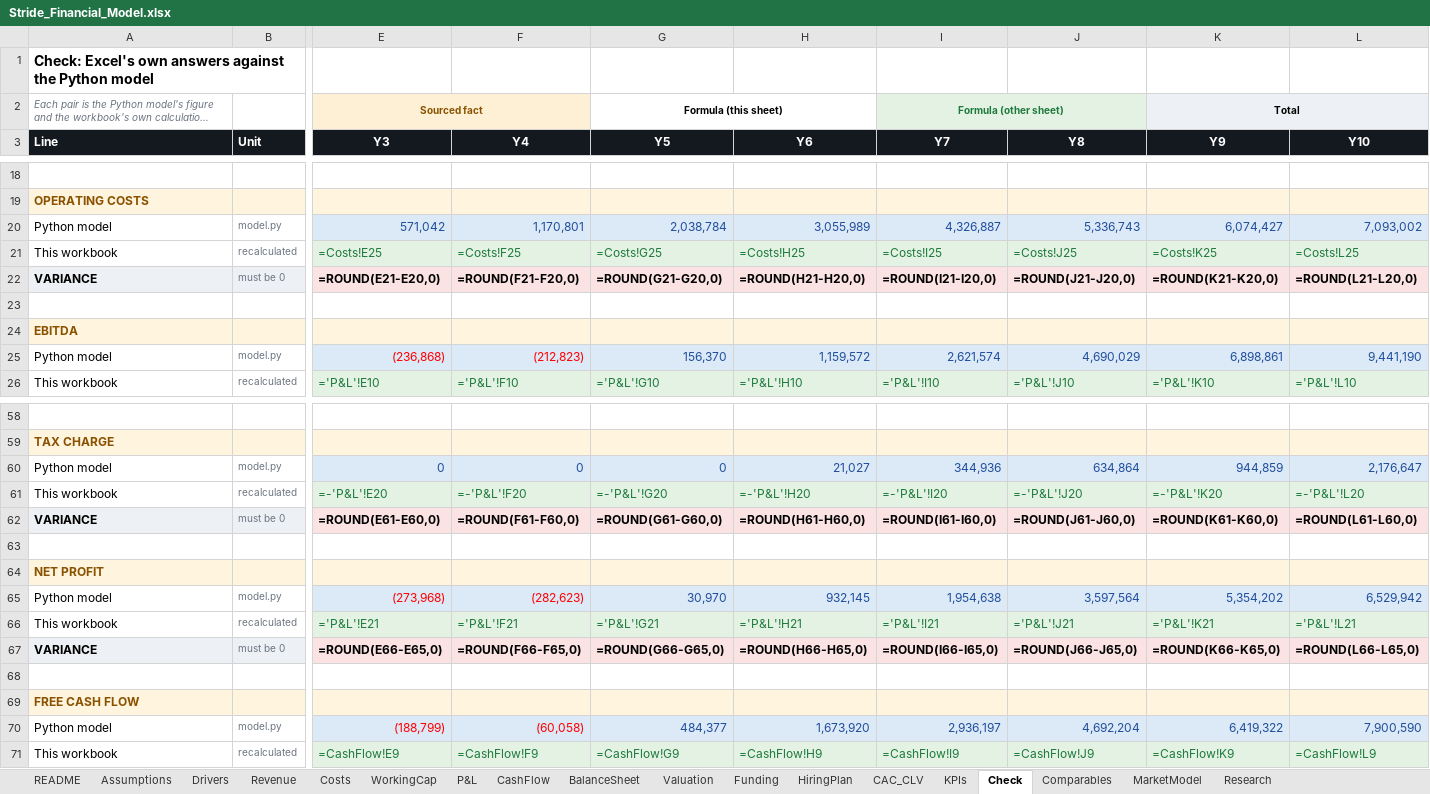
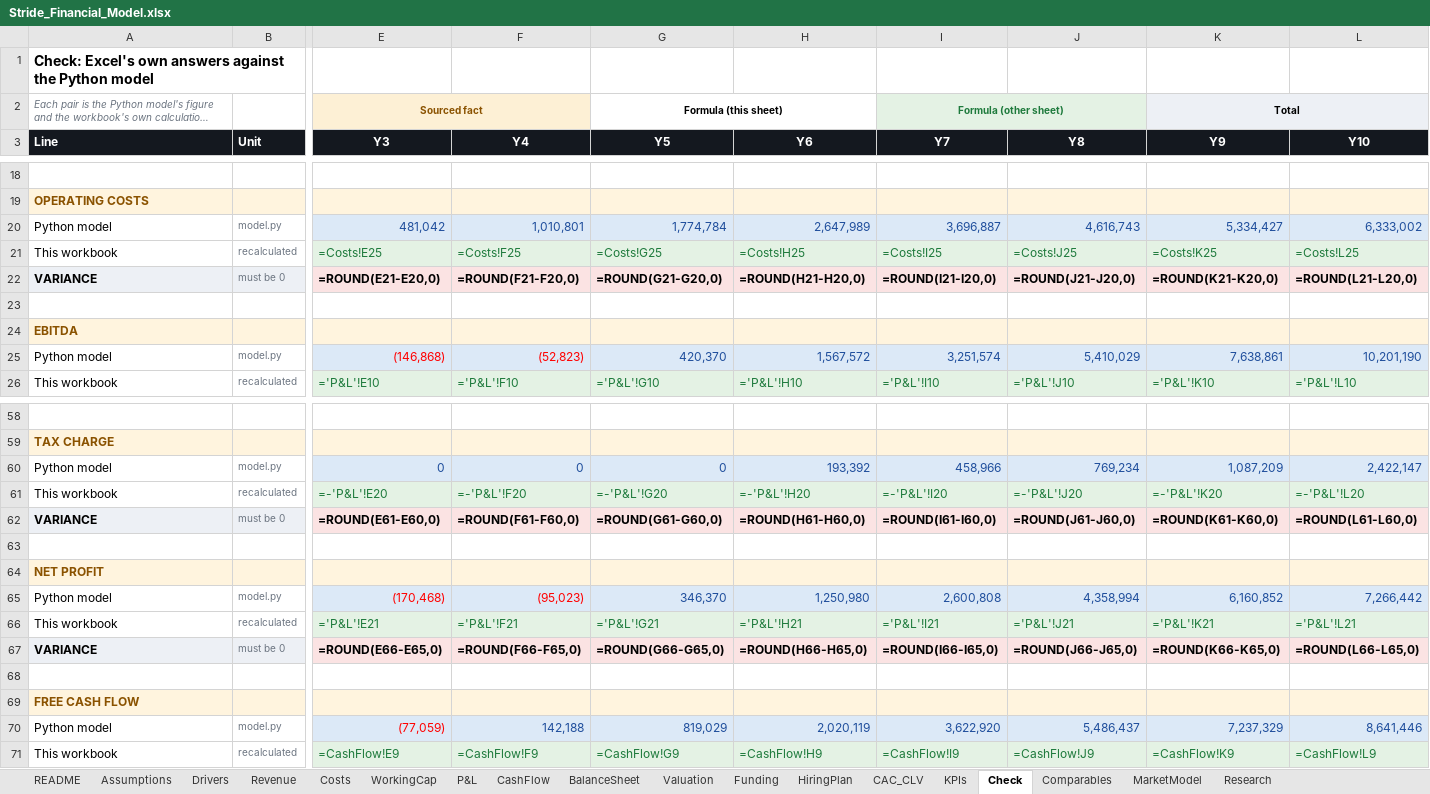
Before and after one commit to jadzoghaib/stride, an Excel workbook: business-plan/Stride_Financial_Model.xlsx, sheet Check, drawn as a sheet; only a part is shown, gaps mark what is left out; long unchanged cells end in …; values as stored, in another font and other column widths than the file's, no borders; formulas without a stored value are shown as written; removed rows and columns are numbered as before the commit, all else as after; rows hold the shown columns only; the diff names each change by its address in the sheet, - before the commit and + after, or states it on an @@ line.

```diff
--- a/business-plan/Stride_Financial_Model.xlsx (sheet Check)
+++ b/business-plan/Stride_Financial_Model.xlsx (sheet Check)
-row 20: Python model | model.py | 571,042 | 1,170,801 | 2,038,784 | 3,055,989 | 4,326,887 | 5,336,743 | 6,074,427 | 7,093,002
+row 20: Python model | model.py | 481,042 | 1,010,801 | 1,774,784 | 2,647,989 | 3,696,887 | 4,616,743 | 5,334,427 | 6,333,002
-row 25: Python model | model.py | (236,868) | (212,823) | 156,370 | 1,159,572 | 2,621,574 | 4,690,029 | 6,898,861 | 9,441,190
+row 25: Python model | model.py | (146,868) | (52,823) | 420,370 | 1,567,572 | 3,251,574 | 5,410,029 | 7,638,861 | 10,201,190
-H60 (Y6): 21,027
+H60 (Y6): 193,392
-I60 (Y7): 344,936
+I60 (Y7): 458,966
-J60 (Y8): 634,864
+J60 (Y8): 769,234
-K60 (Y9): 944,859
+K60 (Y9): 1,087,209
-L60 (Y10): 2,176,647
+L60 (Y10): 2,422,147
-row 65: Python model | model.py | (273,968) | (282,623) | 30,970 | 932,145 | 1,954,638 | 3,597,564 | 5,354,202 | 6,529,942
+row 65: Python model | model.py | (170,468) | (95,023) | 346,370 | 1,250,980 | 2,600,808 | 4,358,994 | 6,160,852 | 7,266,442
-row 70: Python model | model.py | (188,799) | (60,058) | 484,377 | 1,673,920 | 2,936,197 | 4,692,204 | 6,419,322 | 7,900,590
+row 70: Python model | model.py | (77,059) | 142,188 | 819,029 | 2,020,119 | 3,622,920 | 5,486,437 | 7,237,329 | 8,641,446
```
Also changed, not shown: sheet Research, sheet Assumptions, sheet Funding, 26 other files.
